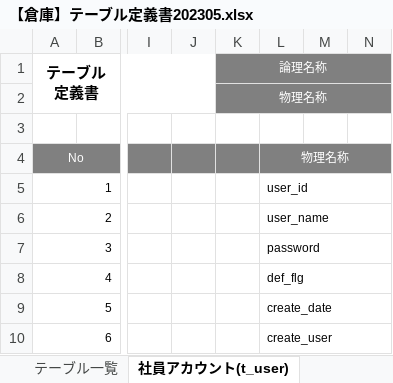
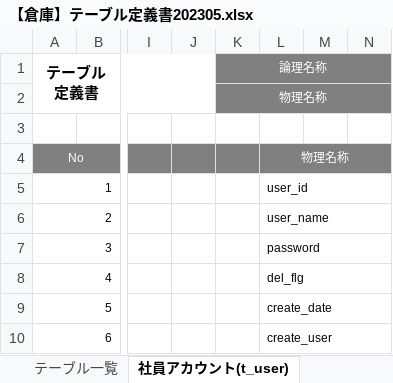
Before and after one commit to nts-ed/2023-05, an Excel workbook: 2023-05/202305/01_基本設計書/【倉庫】テーブル定義書202305.xlsx, sheet 社員アカウント(t_user), drawn as a sheet; only a part is shown, gaps mark what is left out; values as stored, in another font and other column widths than the file's, no borders; the diff names each change by its address in the sheet, - before the commit and + after, or states it on an @@ line.

```diff
--- a/2023-05/202305/01_基本設計書/【倉庫】テーブル定義書202305.xlsx (sheet 社員アカウント(t_user))
+++ b/2023-05/202305/01_基本設計書/【倉庫】テーブル定義書202305.xlsx (sheet 社員アカウント(t_user))
-L8: def_flg
+L8: del_flg
```
Also changed, not shown: sheet 在庫情報(t_stock), formulas that keep their value.
